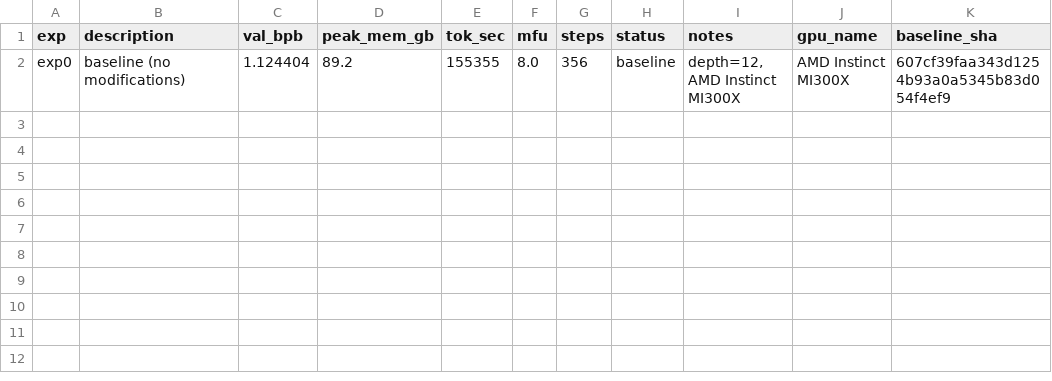
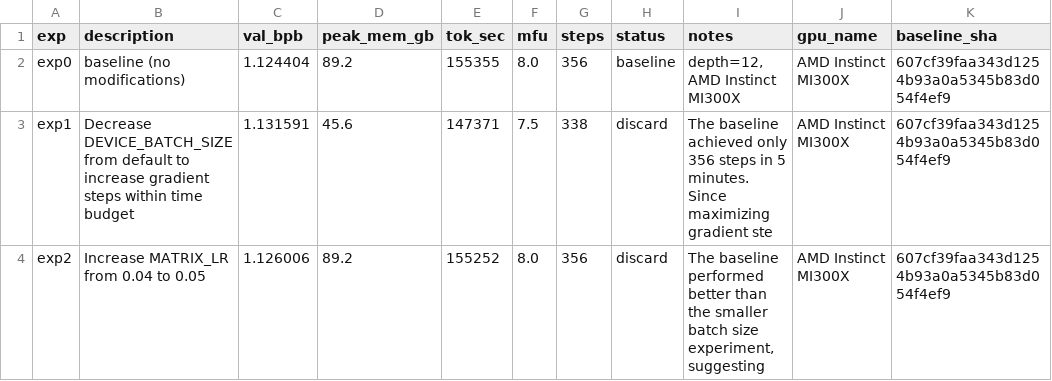
Before and after one commit to elementalcollision/autoresearch-unified, a TSV file: results/fineweb-edu/results.tsv, drawn as a sheet; the diff names each change by its address in the sheet, - before the commit and + after, or states it on an @@ line.

Commit message:
Sync results (22:55 UTC) — in progress

```diff
--- a/results/fineweb-edu/results.tsv
+++ b/results/fineweb-edu/results.tsv
+row 3: exp1 | Decrease DEVICE_BATCH_SIZE from default to increase gradient steps within time budget | 1.131591 | 45.6 | 147371 | 7.5 | 338 | discard | The baseline achieved only 356 steps in 5 minutes. Since maximizing gradient ste | AMD Instinct MI300X | 607cf39faa343d1254b93a0a5345b83d054f4ef9
+row 4: exp2 | Increase MATRIX_LR from 0.04 to 0.05 | 1.126006 | 89.2 | 155252 | 8.0 | 356 | discard | The baseline performed better than the smaller batch size experiment, suggesting | AMD Instinct MI300X | 607cf39faa343d1254b93a0a5345b83d054f4ef9
```
